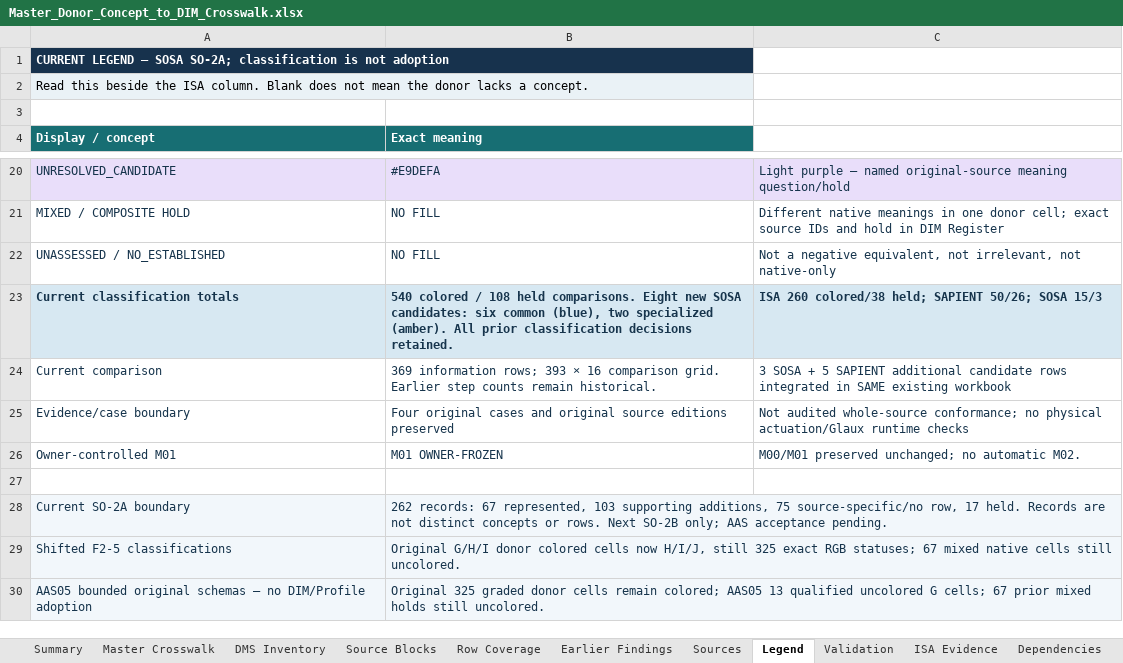
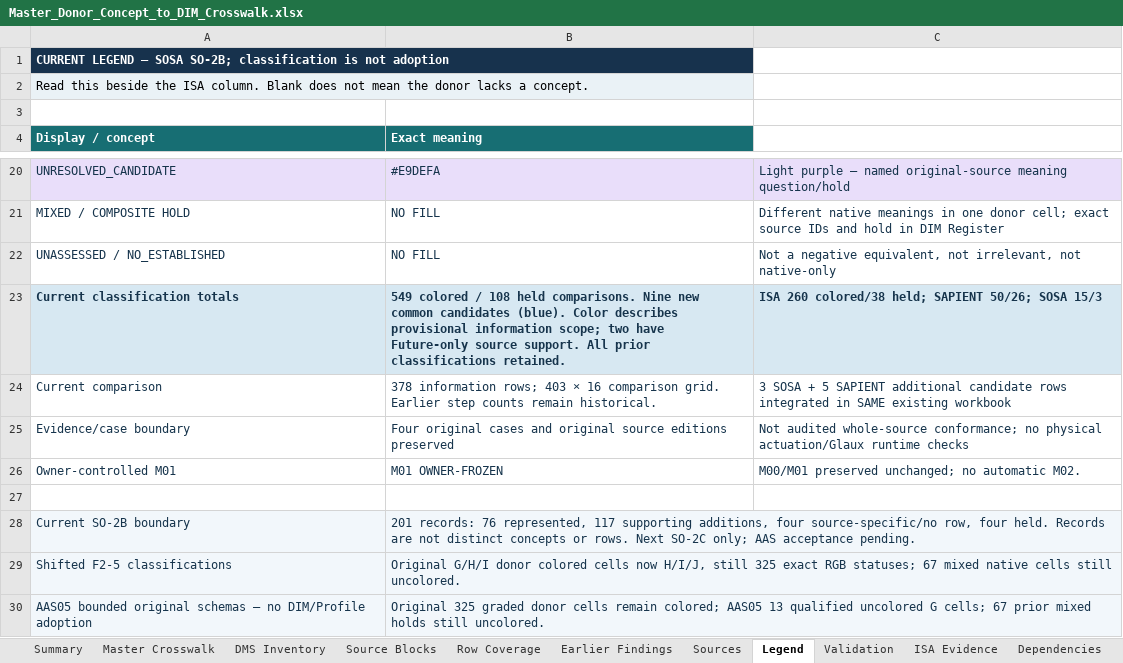
Before and after one commit to OS4CSAPI/glaux-client, an Excel workbook: Docs/Research/DIM_Profile_V2/Donor_DIM_Crosswalk/Master_Donor_Concept_to_DIM_Crosswalk.xlsx, sheet Legend, drawn as a sheet; only a part is shown, gaps mark what is left out; values as stored, in another font and other column widths than the file's, no borders; the diff names each change by its address in the sheet, - before the commit and + after, or states it on an @@ line.

Commit message:
Assess SOSA SO-2B management information and integrate nine qualified candidates

```diff
--- a/Docs/Research/DIM_Profile_V2/Donor_DIM_Crosswalk/Master_Donor_Concept_to_DIM_Crosswalk.xlsx (sheet Legend)
+++ b/Docs/Research/DIM_Profile_V2/Donor_DIM_Crosswalk/Master_Donor_Concept_to_DIM_Crosswalk.xlsx (sheet Legend)
-A1 (Display / concept): …— SOSA SO-2A; classification is…
+A1 (Display / concept): …— SOSA SO-2B; classification is…
-B23 (Exact meaning): 540 colored / 108 held comparisons. Eight new SOSA candidates: six common (blue), two specialized (amber). All prior classification decisions retained.
+B23 (Exact meaning): 549 colored / 108 held comparisons. Nine new common candidates (blue). Color describes provisional information scope; two have Future-only source support. All prior classifications retained.
-B24 (Exact meaning): 369 information rows; 393 × 16…
+B24 (Exact meaning): 378 information rows; 403 × 16…
-A28 (Display / concept): Current SO-2A boundary
+A28 (Display / concept): Current SO-2B boundary
-B28 (Exact meaning): 262 records: 67 represented, 103 supporting additions, 75 source-specific/no row, 17 held. Records are not distinct concepts or rows. Next SO-2B only; AAS…
+B28 (Exact meaning): 201 records: 76 represented, 117 supporting additions, four source-specific/no row, four held. Records are not distinct concepts or rows. Next SO-2C only; AAS…
```
Also changed, not shown: sheet DIM Register, sheet Master Crosswalk, sheet Validation, sheet Summary, 10 other files.
